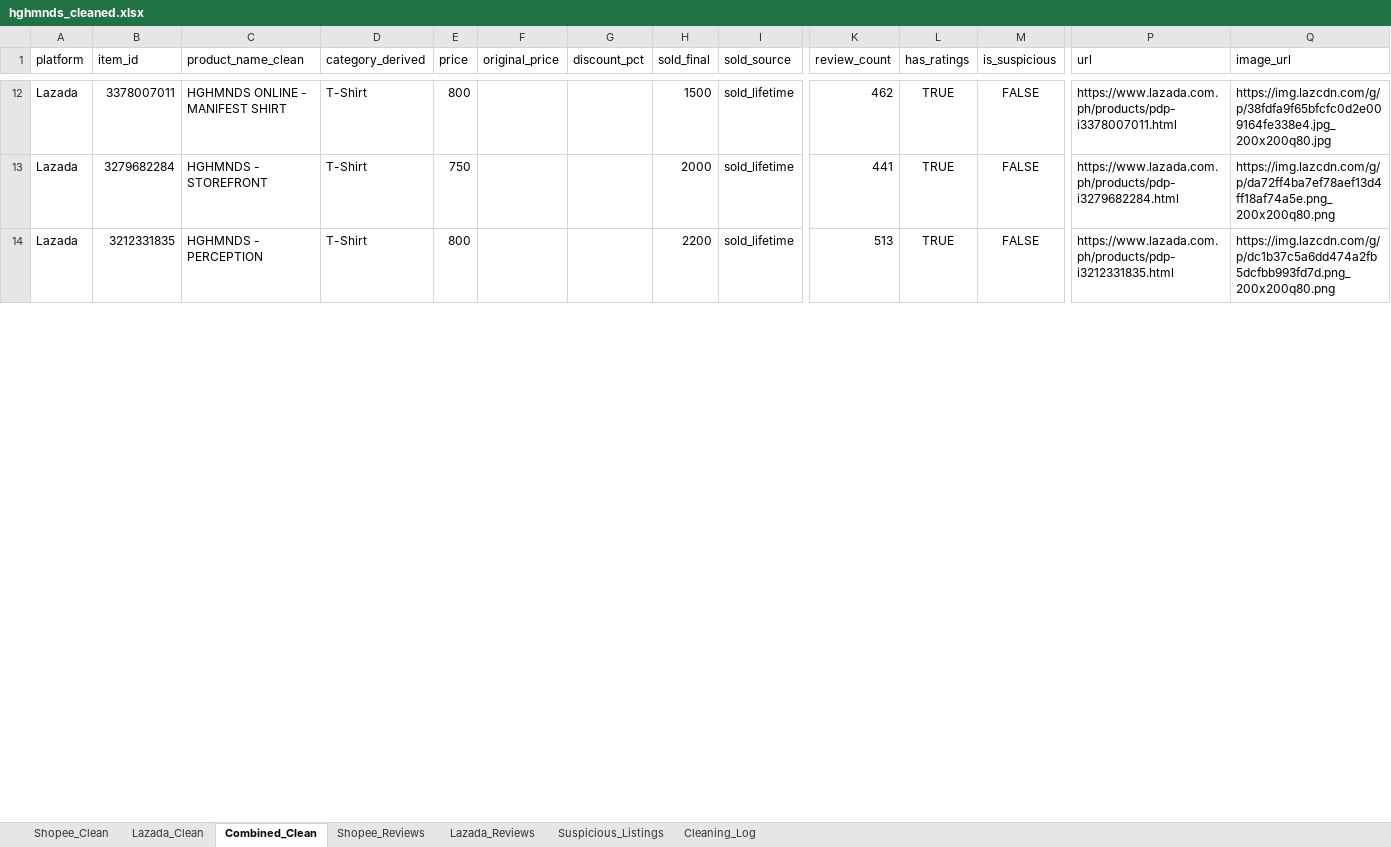
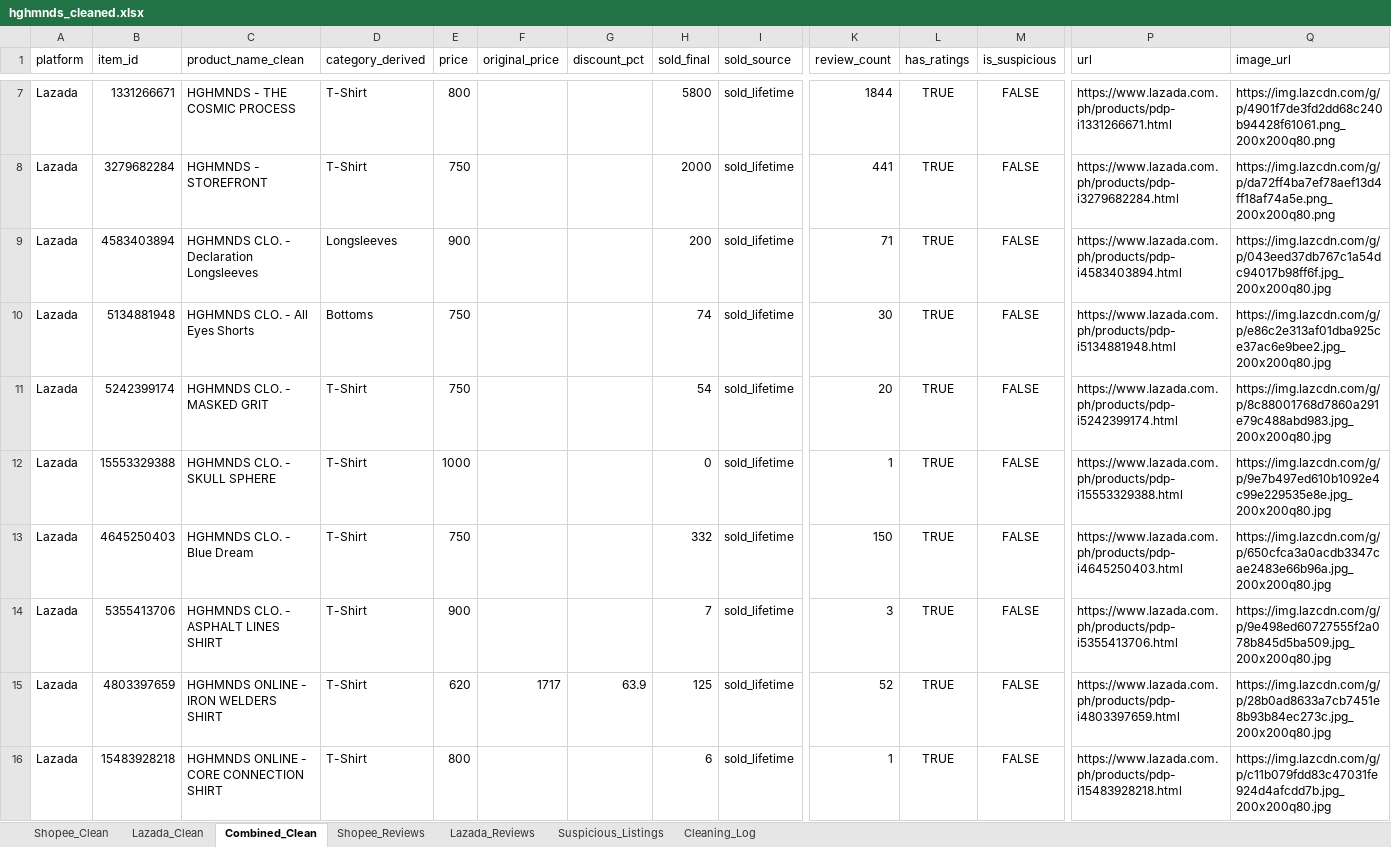
Before and after one commit to hashtro9-rgb/HGHMNDSAnalysis, an Excel workbook: data/cleaned/hghmnds_cleaned.xlsx, sheet Combined_Clean, drawn as a sheet; only a part is shown, gaps mark what is left out; the shorter side is filled out with more unchanged rows; values as stored, in another font and other column widths than the file's, no borders; addresses are those after the commit; rows hold the shown columns only; the diff covers the shown part only; the diff names each change by its address in the sheet, - before the commit and + after, or states it on an @@ line.

```diff
--- a/data/cleaned/hghmnds_cleaned.xlsx (sheet Combined_Clean)
+++ b/data/cleaned/hghmnds_cleaned.xlsx (sheet Combined_Clean)
-B7 (item_id): 3378007011
+B7 (item_id): 1331266671
-C7 (product_name_clean): HGHMNDS ONLINE - MANIFEST SHIRT
+C7 (product_name_clean): HGHMNDS - THE COSMIC PROCESS
-H7 (sold_final): 1500
+H7 (sold_final): 5800
-K7 (review_count): 462
+K7 (review_count): 1844
-P7 (url): https://www.lazada.com.ph/products/pdp-i3378007011.html
+P7 (url): https://www.lazada.com.ph/products/pdp-i1331266671.html
-Q7 (image_url): https://img.lazcdn.com/g/p/38fdfa9f65bfcfc0d2e009164fe338e4.jpg_200x200q80.jpg
+Q7 (image_url): https://img.lazcdn.com/g/p/4901f7de3fd2dd68c240b94428f61061.png_200x200q80.png
+row 9: Lazada | 4583403894 | HGHMNDS CLO. - Declaration Longsleeves | Longsleeves | 900 |  |  | 200 | sold_lifetime | 71 | TRUE | FALSE | https://www.lazada.com.ph/products/pdp-i4583403894.html | https://img.lazcdn.com/g/p/043eed37db767c1a54dc94017b98ff6f.jpg_200x200q80.jpg
+row 10: Lazada | 5134881948 | HGHMNDS CLO. - All Eyes Shorts | Bottoms | 750 |  |  | 74 | sold_lifetime | 30 | TRUE | FALSE | https://www.lazada.com.ph/products/pdp-i5134881948.html | https://img.lazcdn.com/g/p/e86c2e313af01dba925ce37ac6e9bee2.jpg_200x200q80.jpg
+row 11: Lazada | 5242399174 | HGHMNDS CLO. - MASKED GRIT | T-Shirt | 750 |  |  | 54 | sold_lifetime | 20 | TRUE | FALSE | https://www.lazada.com.ph/products/pdp-i5242399174.html | https://img.lazcdn.com/g/p/8c88001768d7860a291e79c488abd983.jpg_200x200q80.jpg
+row 12: Lazada | 15553329388 | HGHMNDS CLO. - SKULL SPHERE | T-Shirt | 1000 |  |  | 0 | sold_lifetime | 1 | TRUE | FALSE | https://www.lazada.com.ph/products/pdp-i15553329388.html | https://img.lazcdn.com/g/p/9e7b497ed610b1092e4c99e229535e8e.jpg_200x200q80.jpg
+row 13: Lazada | 4645250403 | HGHMNDS CLO. - Blue Dream | T-Shirt | 750 |  |  | 332 | sold_lifetime | 150 | TRUE | FALSE | https://www.lazada.com.ph/products/pdp-i4645250403.html | https://img.lazcdn.com/g/p/650cfca3a0acdb3347cae2483e66b96a.jpg_200x200q80.jpg
+row 14: Lazada | 5355413706 | HGHMNDS CLO. - ASPHALT LINES SHIRT | T-Shirt | 900 |  |  | 7 | sold_lifetime | 3 | TRUE | FALSE | https://www.lazada.com.ph/products/pdp-i5355413706.html | https://img.lazcdn.com/g/p/9e498ed60727555f2a078b845d5ba509.jpg_200x200q80.jpg
+row 15: Lazada | 4803397659 | HGHMNDS ONLINE - IRON WELDERS SHIRT | T-Shirt | 620 | 1717 | 63.9 | 125 | sold_lifetime | 52 | TRUE | FALSE | https://www.lazada.com.ph/products/pdp-i4803397659.html | https://img.lazcdn.com/g/p/28b0ad8633a7cb7451e8b93b84ec273c.jpg_200x200q80.jpg
+row 16: Lazada | 15483928218 | HGHMNDS ONLINE - CORE CONNECTION SHIRT | T-Shirt | 800 |  |  | 6 | sold_lifetime | 1 | TRUE | FALSE | https://www.lazada.com.ph/products/pdp-i15483928218.html | https://img.lazcdn.com/g/p/c11b079fdd83c47031fe924d4afcdd7b.jpg_200x200q80.jpg
```
Also changed, not shown: 62 added rows, 60 removed rows, 12 moved rows and 71 edited cells elsewhere in this sheet, sheet Lazada_Clean, sheet Suspicious_Listings, sheet Lazada_Reviews, sheet Cleaning_Log, 5 other files.
